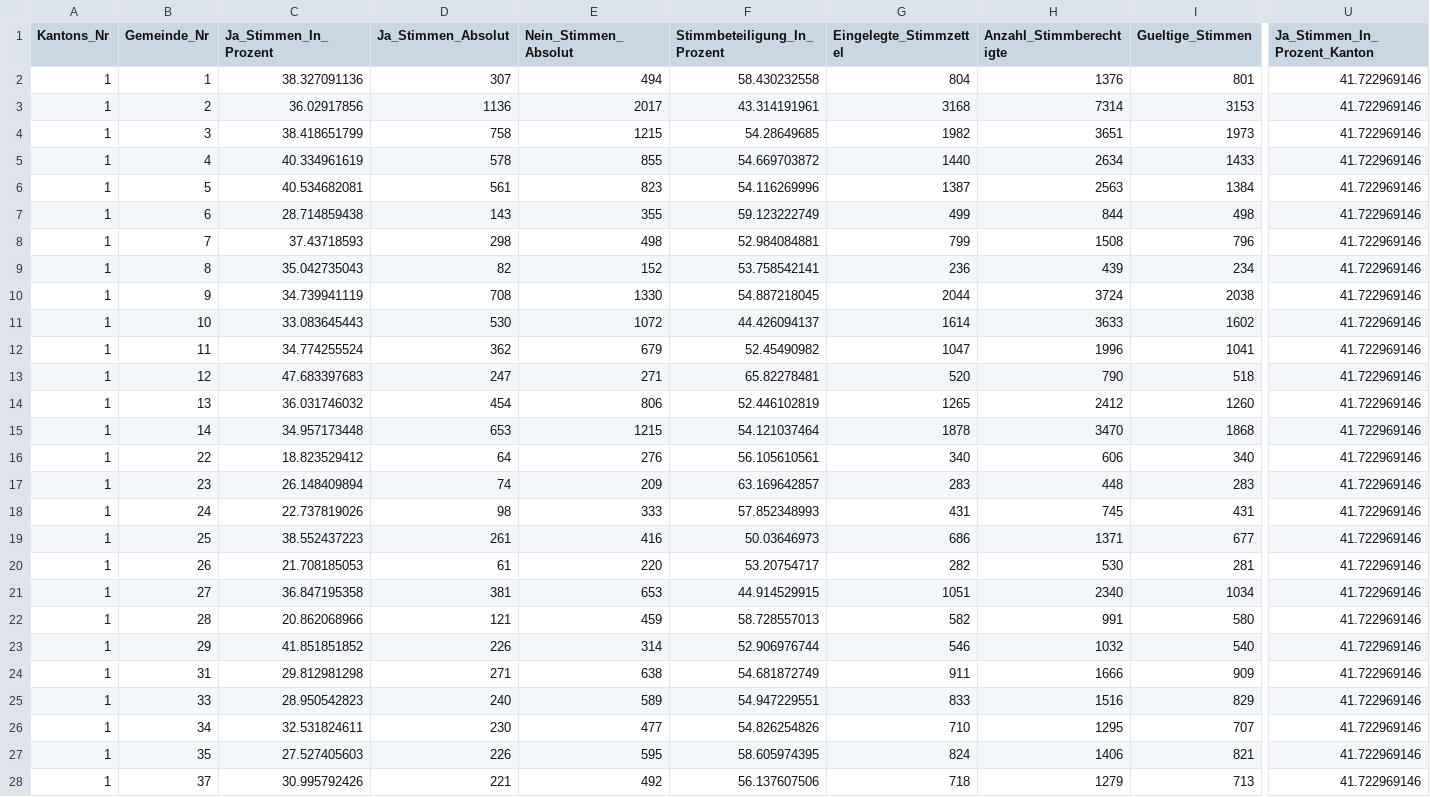
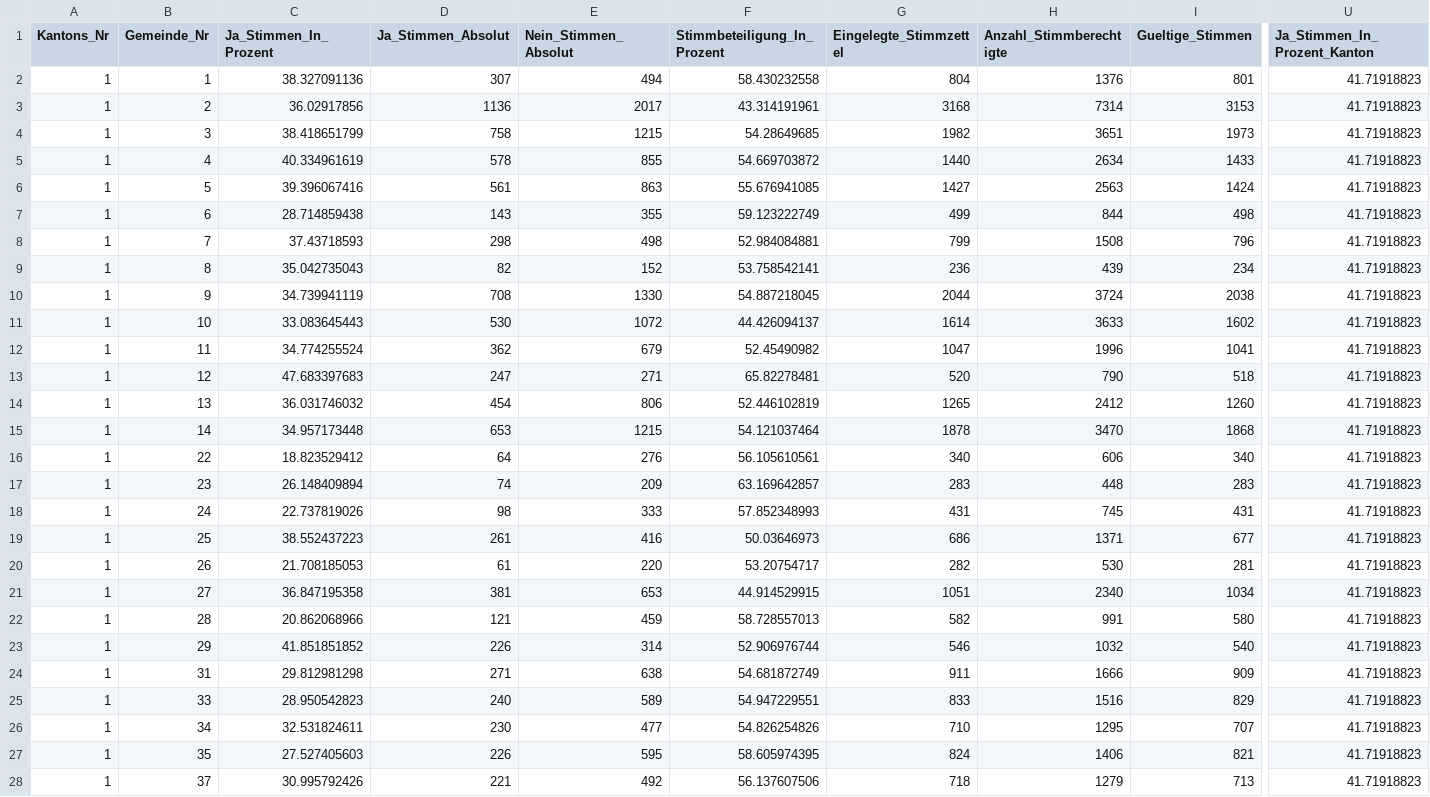
Before and after one commit to awp-finanznachrichten/lena_september2024, a CSV file: Output_Switzerland/CH_Biodiversitaet_all_data.csv, drawn as a sheet; only a part is shown, gaps mark what is left out; the diff covers the shown part only; the diff names each change by its address in the sheet, - before the commit and + after, or states it on an @@ line.

```diff
--- a/Output_Switzerland/CH_Biodiversitaet_all_data.csv
+++ b/Output_Switzerland/CH_Biodiversitaet_all_data.csv
-U2:U28 (Ja_Stimmen_In_Prozent_Kanton): 41.722969146
+U2:U28 (Ja_Stimmen_In_Prozent_Kanton): 41.71918823
-C6 (Ja_Stimmen_In_Prozent): 40.534682081
+C6 (Ja_Stimmen_In_Prozent): 39.396067416
-E6 (Nein_Stimmen_Absolut): 823
+E6 (Nein_Stimmen_Absolut): 863
-F6 (Stimmbeteiligung_In_Prozent): 54.116269996
+F6 (Stimmbeteiligung_In_Prozent): 55.676941085
-G6 (Eingelegte_Stimmzettel): 1387
+G6 (Eingelegte_Stimmzettel): 1427
-I6 (Gueltige_Stimmen): 1384
+I6 (Gueltige_Stimmen): 1424
```
Also changed, not shown: 160 edited cells elsewhere in this file, Output_Cantons/BE_CH_BVG_dw_de.csv, Output_Cantons/JU_CH_BVG_dw_fr.csv, 20 other files.
